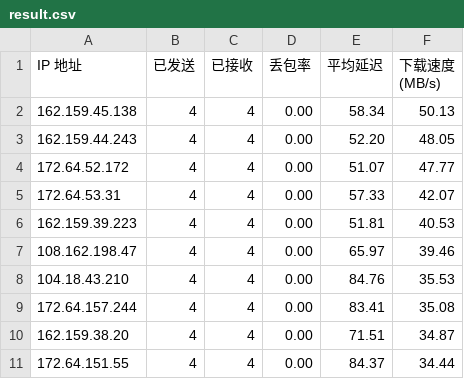
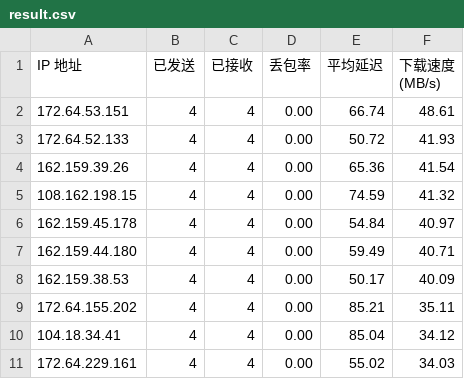
Before and after one commit to sodardyjiber/cfst-ubuntu9, a CSV file: result.csv, drawn as a sheet.

Commit message:
自动更新测速结果 2025-12-23 00:32:58

```diff
--- a/result.csv
+++ b/result.csv
@@ -1,11 +1,11 @@
 IP 地址,已发送,已接收,丢包率,平均延迟,下载速度 (MB/s)
-162.159.45.138,4,4,0.00,58.34,50.13
-162.159.44.243,4,4,0.00,52.20,48.05
-172.64.52.172,4,4,0.00,51.07,47.77
-172.64.53.31,4,4,0.00,57.33,42.07
-162.159.39.223,4,4,0.00,51.81,40.53
-108.162.198.47,4,4,0.00,65.97,39.46
-104.18.43.210,4,4,0.00,84.76,35.53
-172.64.157.244,4,4,0.00,83.41,35.08
-162.159.38.20,4,4,0.00,71.51,34.87
-172.64.151.55,4,4,0.00,84.37,34.44
+172.64.53.151,4,4,0.00,66.74,48.61
+172.64.52.133,4,4,0.00,50.72,41.93
+162.159.39.26,4,4,0.00,65.36,41.54
+108.162.198.15,4,4,0.00,74.59,41.32
+162.159.45.178,4,4,0.00,54.84,40.97
+162.159.44.180,4,4,0.00,59.49,40.71
+162.159.38.53,4,4,0.00,50.17,40.09
+172.64.155.202,4,4,0.00,85.21,35.11
+104.18.34.41,4,4,0.00,85.04,34.12
+172.64.229.161,4,4,0.00,55.02,34.03
```
